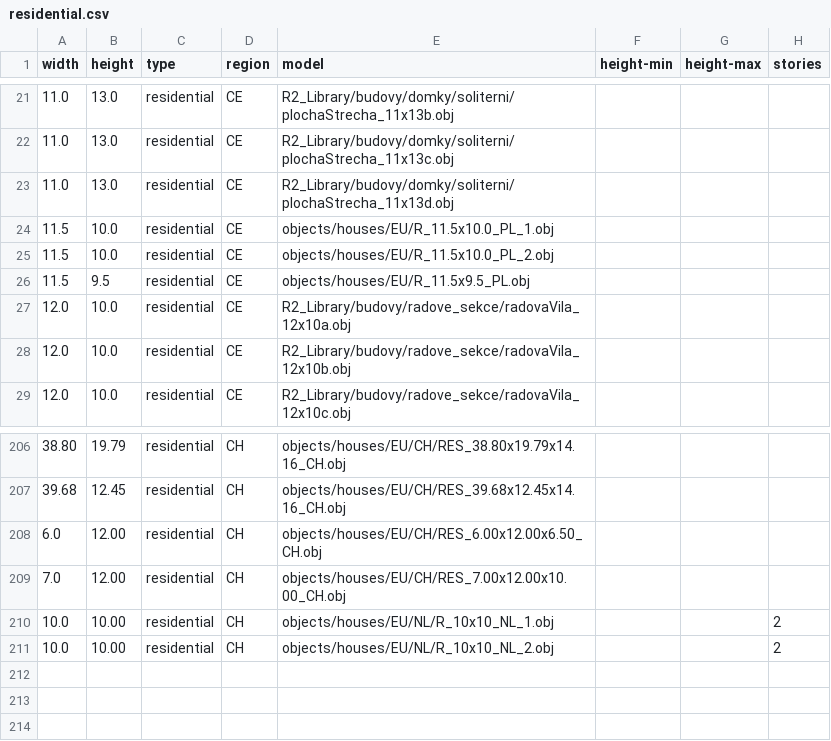
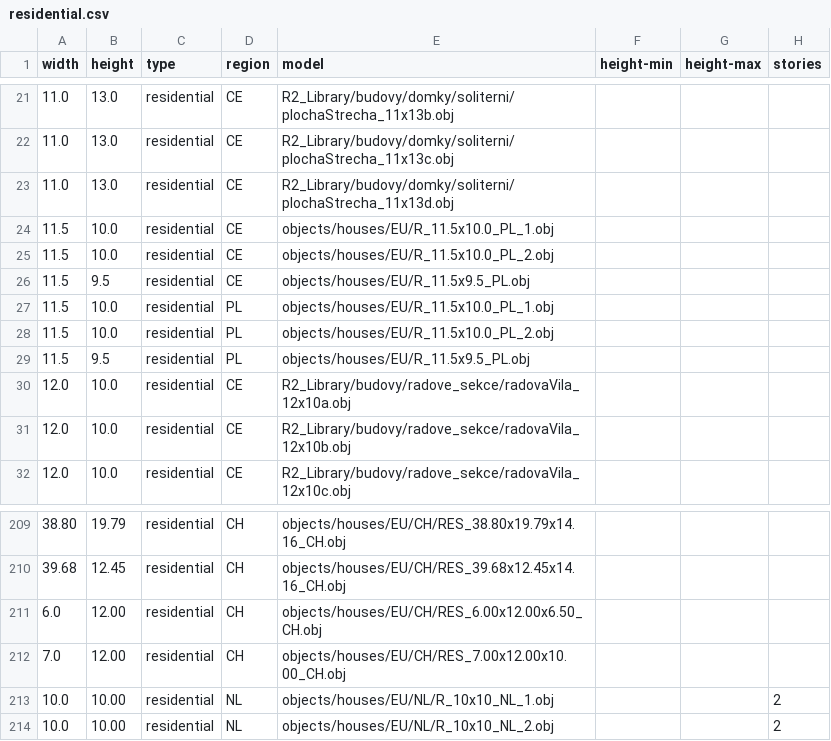
Before and after one commit to gizmosellsbunnys/world-models, a CSV file: residential.csv, drawn as a sheet; only a part is shown, gaps mark what is left out.

Commit message:
- Fixed error in CSV

```diff
--- a/residential.csv
+++ b/residential.csv
@@ -26,2 +26,5 @@ width,height,type,region,model,height-min,height-max,stories
 11.5,9.5,residential,CE,objects/houses/EU/R_11.5x9.5_PL.obj,,,
+11.5,10.0,residential,PL,objects/houses/EU/R_11.5x10.0_PL_1.obj,,,
+11.5,10.0,residential,PL,objects/houses/EU/R_11.5x10.0_PL_2.obj,,,
+11.5,9.5,residential,PL,objects/houses/EU/R_11.5x9.5_PL.obj,,,
 12.0,10.0,residential,CE,R2_Library/budovy/radove_sekce/radovaVila_12x10a.obj,,,
@@ -209,3 +212,3 @@ width,height,type,region,model,height-min,height-max,stories
 7.0,12.00,residential,CH,objects/houses/EU/CH/RES_7.00x12.00x10.00_CH.obj,,,
-10.0,10.00,residential,CH,objects/houses/EU/NL/R_10x10_NL_1.obj,,,2
-10.0,10.00,residential,CH,objects/houses/EU/NL/R_10x10_NL_2.obj,,,2
+10.0,10.00,residential,NL,objects/houses/EU/NL/R_10x10_NL_1.obj,,,2
+10.0,10.00,residential,NL,objects/houses/EU/NL/R_10x10_NL_2.obj,,,2
```
